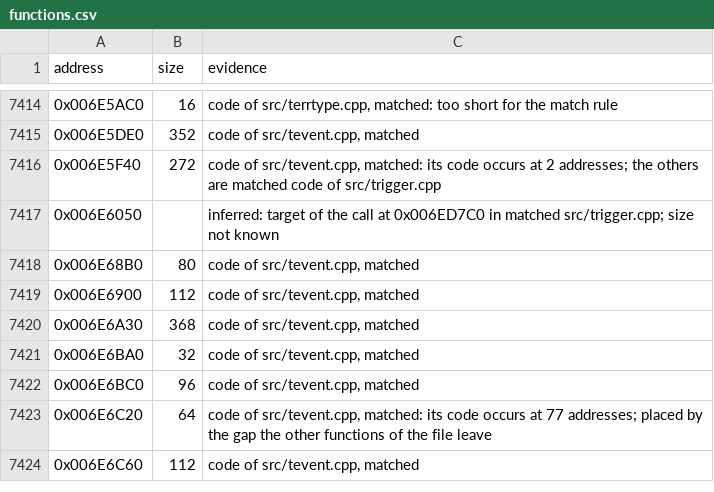
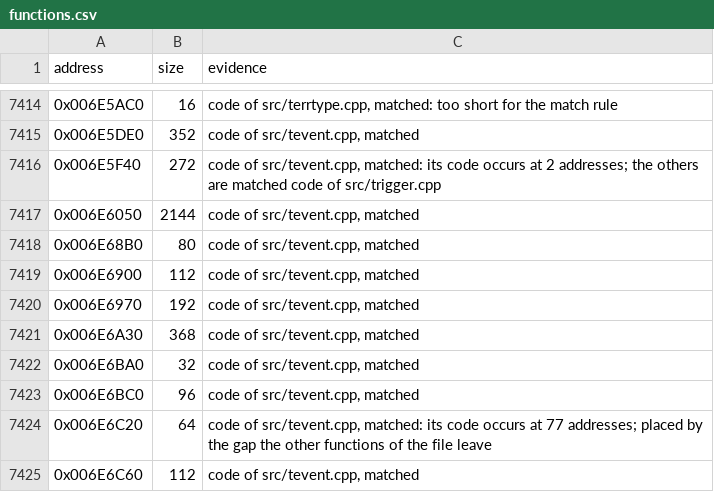
Before and after one commit to meastes/RedAlert2, a CSV file: config/ra2-1.006/functions.csv, drawn as a sheet; only a part is shown, gaps mark what is left out.

Commit message:
Match 4 more tevent.cpp functions

```diff
--- a/config/ra2-1.006/functions.csv
+++ b/config/ra2-1.006/functions.csv
@@ -7416,5 +7416,6 @@ address,size,evidence
 0x006E5F40,272,"code of src/tevent.cpp, matched: its code occurs at 2 addresses; the others are matched code of src/trigger.cpp"
-0x006E6050,,"inferred: target of the call at 0x006ED7C0 in matched src/trigger.cpp; size not known"
+0x006E6050,2144,"code of src/tevent.cpp, matched"
 0x006E68B0,80,"code of src/tevent.cpp, matched"
 0x006E6900,112,"code of src/tevent.cpp, matched"
+0x006E6970,192,"code of src/tevent.cpp, matched"
 0x006E6A30,368,"code of src/tevent.cpp, matched"
```
Also changed, not shown: config/ra2-1.006/modules.csv, 1 other file.
